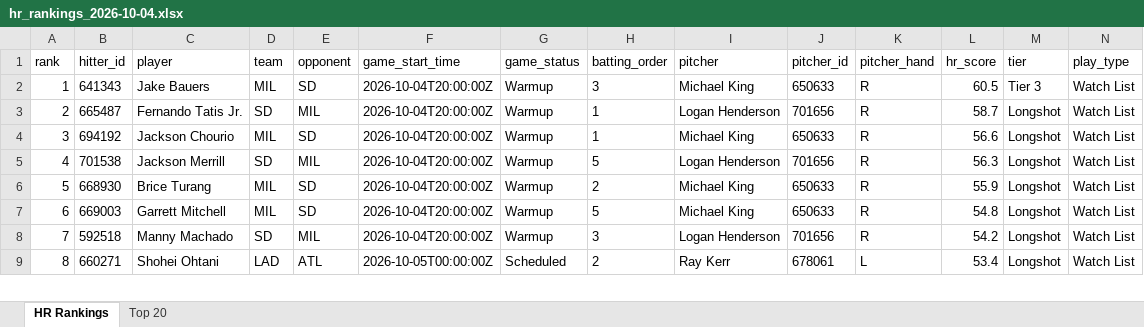
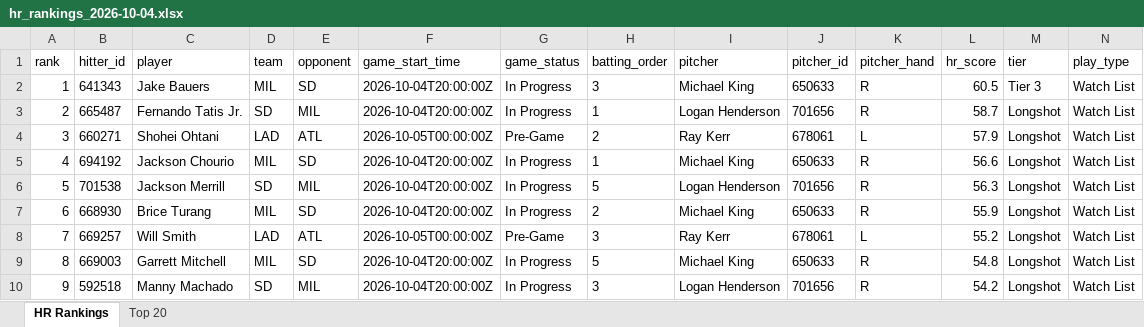
Before and after one commit to etbell28/barreliq, an Excel workbook: outputs/daily/hr_rankings_2026-10-04.xlsx, sheet HR Rankings, drawn as a sheet; only a part is shown; values as stored, in another font and other column widths than the file's, no borders; removed rows and columns are numbered as before the commit, all else as after; rows hold the shown columns only; the diff covers the shown part only; the diff names each change by its address in the sheet, - before the commit and + after, or states it on an @@ line.

```diff
--- a/outputs/daily/hr_rankings_2026-10-04.xlsx (sheet HR Rankings)
+++ b/outputs/daily/hr_rankings_2026-10-04.xlsx (sheet HR Rankings)
-G2:G3 (game_status): Warmup
+G2:G3 (game_status): In Progress
+row 4: 3 | 660271 | Shohei Ohtani | LAD | ATL | 2026-10-05T00:00:00Z | Pre-Game | 2 | Ray Kerr | 678061 | L | 57.9 | Longshot | Watch List
@@ column A (rank) renumbered between rows 5 and 35 @@
-G5:G7 (game_status): Warmup
+G5:G7 (game_status): In Progress
+row 8: 7 | 669257 | Will Smith | LAD | ATL | 2026-10-05T00:00:00Z | Pre-Game | 3 | Ray Kerr | 678061 | L | 55.2 | Longshot | Watch List
-G9:G10 (game_status): Warmup
+G9:G10 (game_status): In Progress
-row 9: 8 | 660271 | Shohei Ohtani | LAD | ATL | 2026-10-05T00:00:00Z | Scheduled | 2 | Ray Kerr | 678061 | L | 53.4 | Longshot | Watch List
```
Also changed, not shown: 10 added rows, 11 removed rows and 176 edited cells elsewhere in this sheet, sheet Top 20, outputs/daily/hr_rankings_2026-10-04_full.xlsx, outputs/hr_rankings.xlsx, 13 other files.
